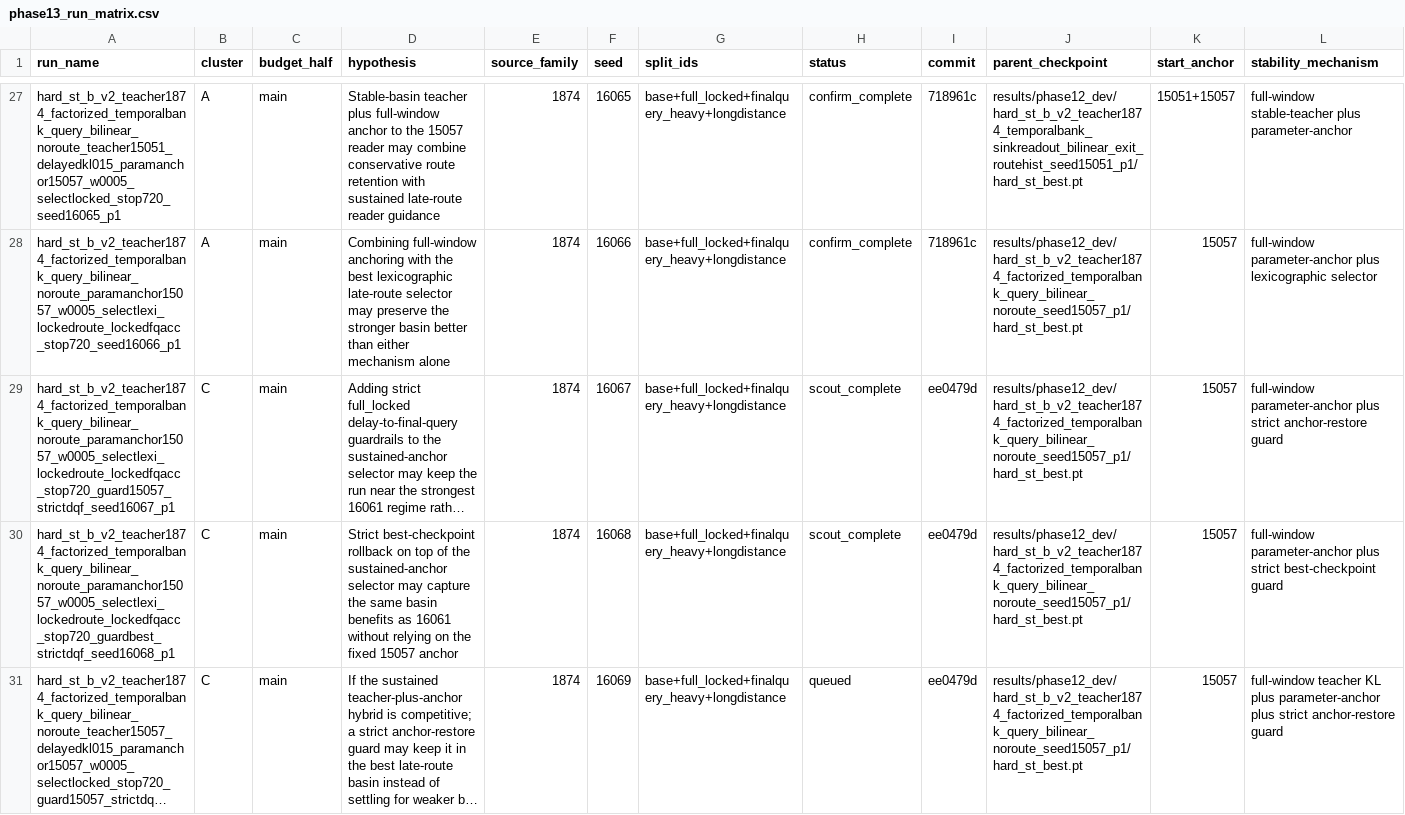
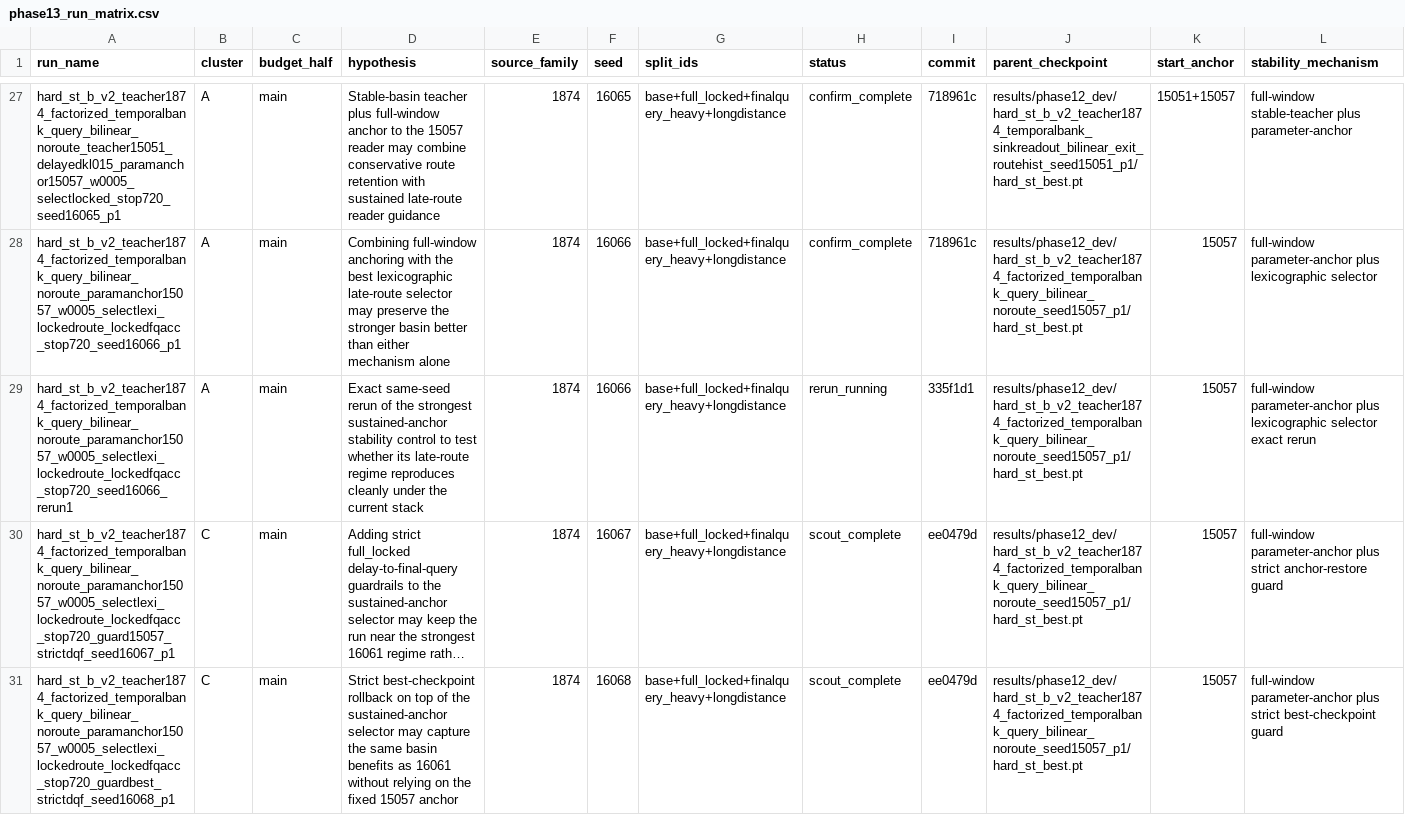
Before and after one commit to catid/gnn2, a CSV file: docs/phase13_run_matrix.csv, drawn as a sheet; only a part is shown, gaps mark what is left out; the shorter side is filled out with more unchanged rows; long unchanged cells end in …; rows hold the shown columns only; the diff covers the shown part only; the diff names each change by its address in the sheet, - before the commit and + after, or states it on an @@ line.

Commit message:
Record phase13 rerun turnover

```diff
--- a/docs/phase13_run_matrix.csv
+++ b/docs/phase13_run_matrix.csv
+row 29: hard_st_b_v2_teacher1874_factorized_temporalbank_query_bilinear_noroute_paramanchor15057_w0005_selectlexi_lockedroute_lockedfqacc_stop720_seed16066_rerun1 | A | main | Exact same-seed rerun of the strongest sustained-anchor stability control to test whether its late-route regime reproduces cleanly under the current stack | 1874 | 16066 | base+full_locked+finalquery_heavy+longdistance | rerun_running | 335f1d1 | results/phase12_dev/hard_st_b_v2_teacher1874_factorized_temporalbank_query_bilinear_noroute_seed15057_p1/hard_st_best.pt | 15057 | full-window parameter-anchor plus lexicographic selector exact rerun
```
Also changed, not shown: 3 edited cells elsewhere in this file, 1 other file.
